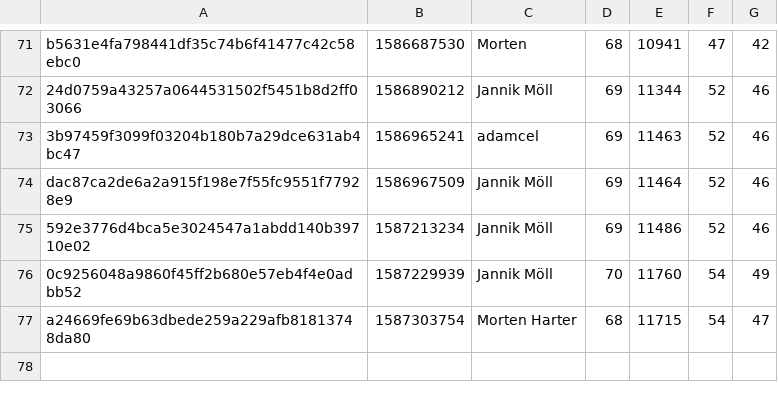
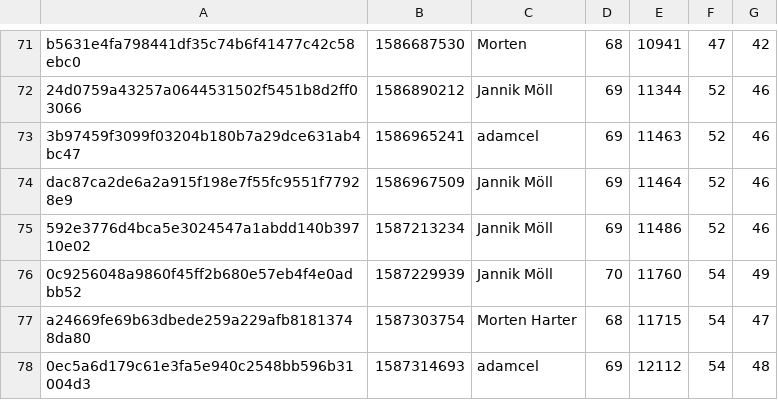
Before and after one commit to MoellJ/moellj.github.io, a CSV file: data/stats.csv, drawn as a sheet; only a part is shown, gaps mark what is left out; the diff names each change by its address in the sheet, - before the commit and + after, or states it on an @@ line.

```diff
--- a/data/stats.csv
+++ b/data/stats.csv
+row 78: 0ec5a6d179c61e3fa5e940c2548bb596b31004d3 | 1587314693 | adamcel | 69 | 12112 | 54 | 48
```
